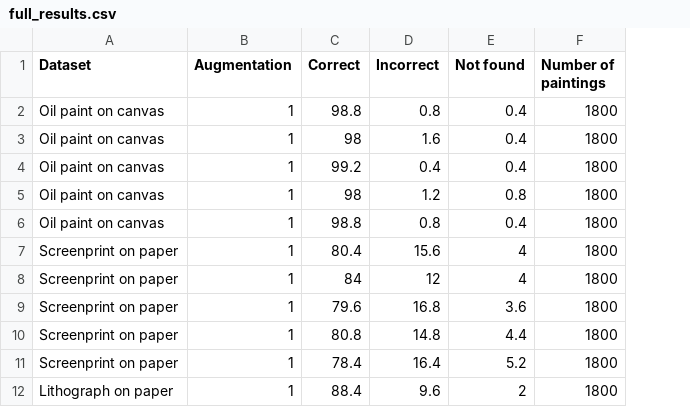
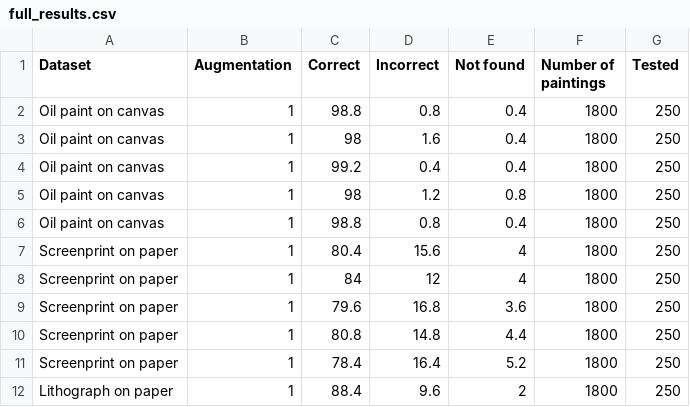
Before and after one commit to opendatalabcz/stolen-art, a CSV file: Results/full_results.csv, drawn as a sheet; only a part is shown; the diff names each change by its address in the sheet, - before the commit and + after, or states it on an @@ line.

Commit message:
Final results

```diff
--- a/Results/full_results.csv
+++ b/Results/full_results.csv
+column G (Tested), rows 2-12: all 250
```
Also changed, not shown: 2 other files.
